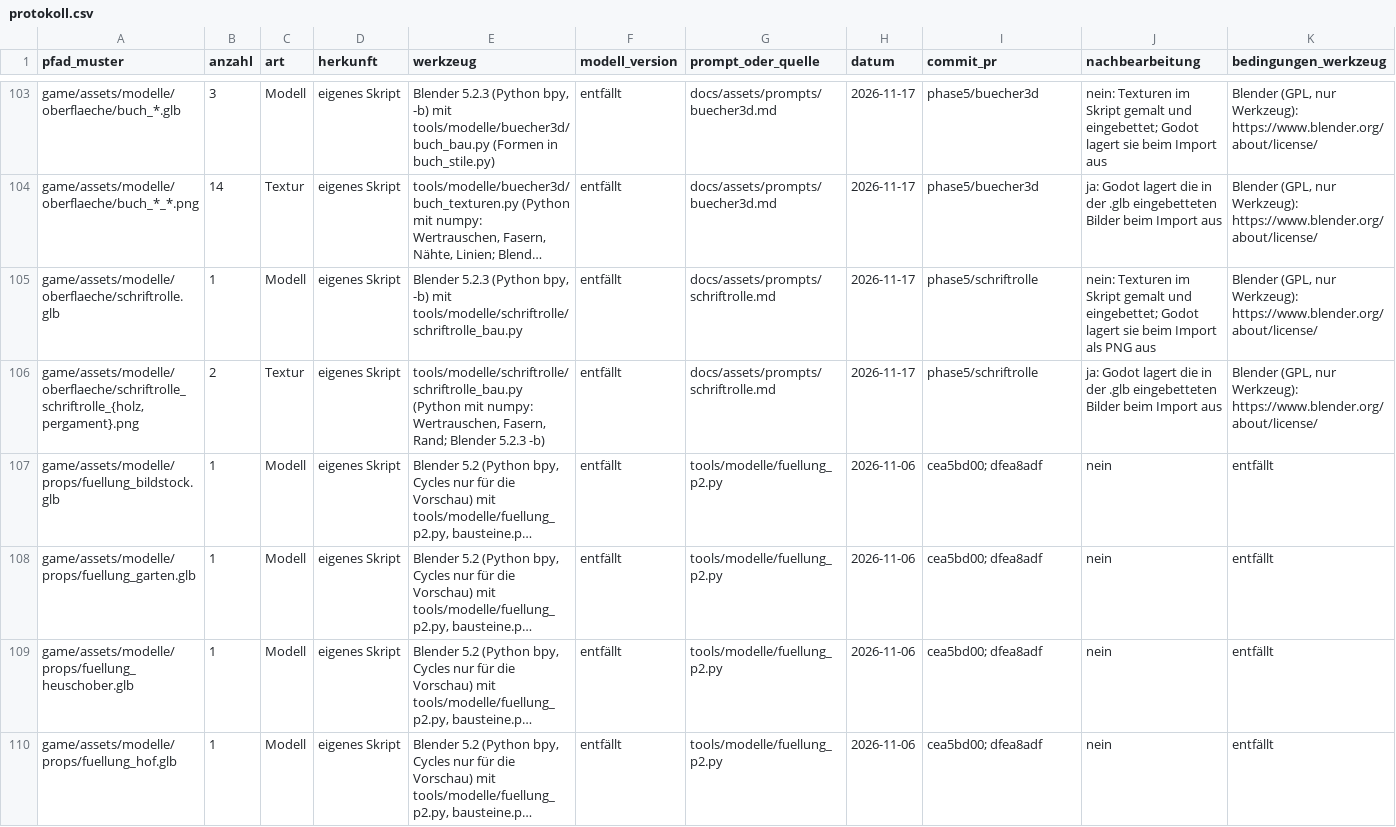
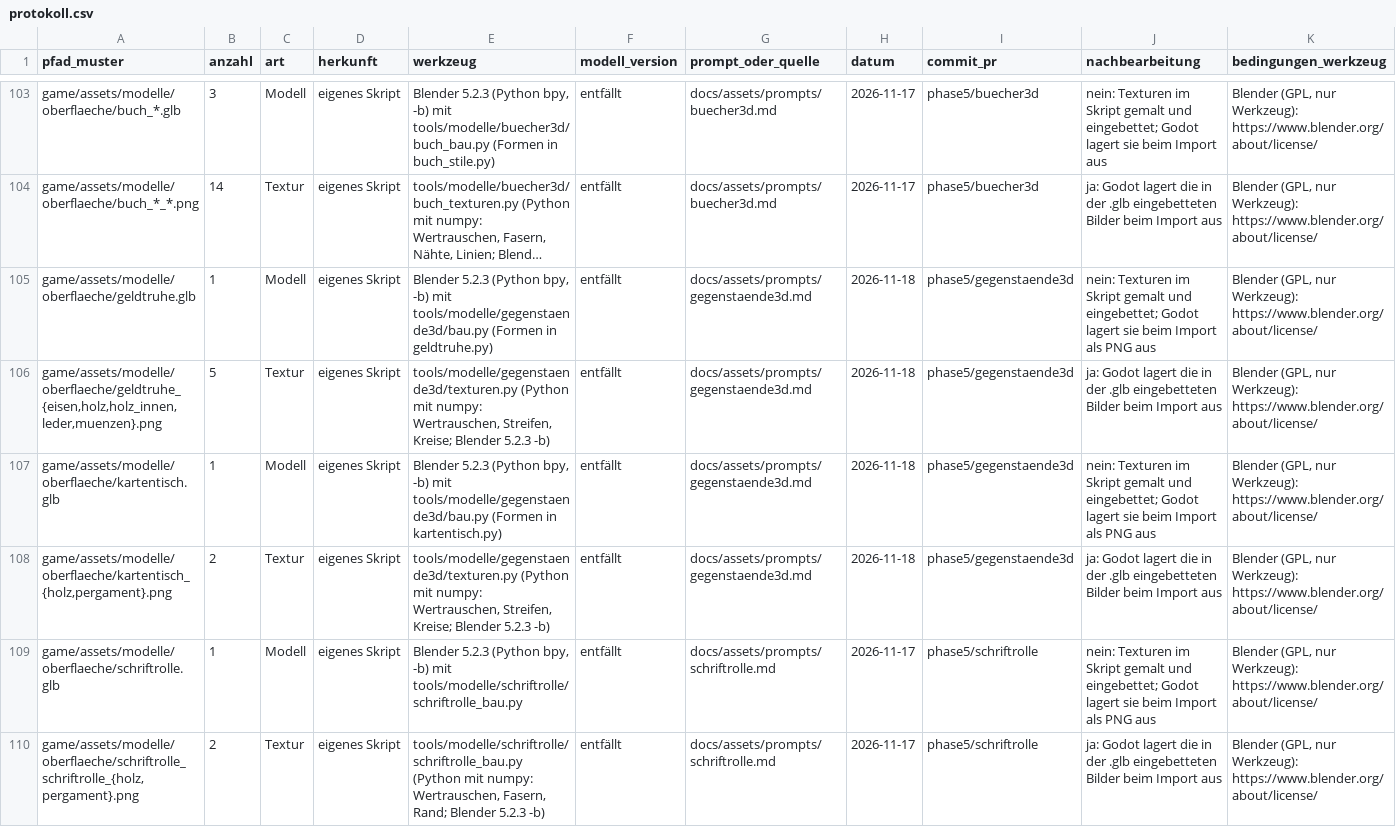
Before and after one commit to B411Y/reichsgilde, a CSV file: docs/assets/protokoll.csv, drawn as a sheet; only a part is shown, gaps mark what is left out; the shorter side is filled out with more unchanged rows; long unchanged cells end in …; rows hold the shown columns only; the diff covers the shown part only; the diff names each change by its address in the sheet, - before the commit and + after, or states it on an @@ line.

```diff
--- a/docs/assets/protokoll.csv
+++ b/docs/assets/protokoll.csv
+row 105: game/assets/modelle/oberflaeche/geldtruhe.glb | 1 | Modell | eigenes Skript | Blender 5.2.3 (Python bpy, -b) mit tools/modelle/gegenstaende3d/bau.py (Formen in geldtruhe.py) | entfällt | docs/assets/prompts/gegenstaende3d.md | 2026-11-18 | phase5/gegenstaende3d | nein: Texturen im Skript gemalt und eingebettet; Godot lagert sie beim Import als PNG aus | Blender (GPL, nur Werkzeug): https://www.blender.org/about/license/
+row 106: game/assets/modelle/oberflaeche/geldtruhe_{eisen,holz,holz_innen,leder,muenzen}.png | 5 | Textur | eigenes Skript | tools/modelle/gegenstaende3d/texturen.py (Python mit numpy: Wertrauschen, Streifen, Kreise; Blender 5.2.3 -b) | entfällt | docs/assets/prompts/gegenstaende3d.md | 2026-11-18 | phase5/gegenstaende3d | ja: Godot lagert die in der .glb eingebetteten Bilder beim Import aus | Blender (GPL, nur Werkzeug): https://www.blender.org/about/license/
+row 107: game/assets/modelle/oberflaeche/kartentisch.glb | 1 | Modell | eigenes Skript | Blender 5.2.3 (Python bpy, -b) mit tools/modelle/gegenstaende3d/bau.py (Formen in kartentisch.py) | entfällt | docs/assets/prompts/gegenstaende3d.md | 2026-11-18 | phase5/gegenstaende3d | nein: Texturen im Skript gemalt und eingebettet; Godot lagert sie beim Import als PNG aus | Blender (GPL, nur Werkzeug): https://www.blender.org/about/license/
+row 108: game/assets/modelle/oberflaeche/kartentisch_{holz,pergament}.png | 2 | Textur | eigenes Skript | tools/modelle/gegenstaende3d/texturen.py (Python mit numpy: Wertrauschen, Streifen, Kreise; Blender 5.2.3 -b) | entfällt | docs/assets/prompts/gegenstaende3d.md | 2026-11-18 | phase5/gegenstaende3d | ja: Godot lagert die in der .glb eingebetteten Bilder beim Import aus | Blender (GPL, nur Werkzeug): https://www.blender.org/about/license/
```
Also changed, not shown: 2 added rows elsewhere in this file, 29 other files.
